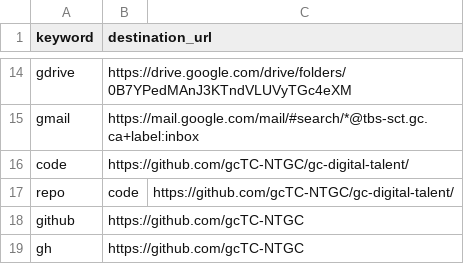
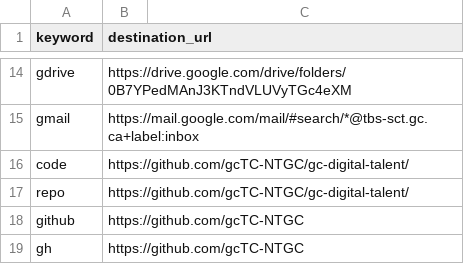
Before and after one commit to tristan-orourke/go.talent.c4nada.ca, a CSV file: shortlinks.csv, drawn as a sheet; only a part is shown, gaps mark what is left out.

Commit message:
Oops, fixed CSV syntax error.

```diff
--- a/shortlinks.csv
+++ b/shortlinks.csv
@@ -16,3 +16,3 @@ gmail,https://mail.google.com/mail/#search/*@tbs-sct.gc.ca+label:inbox
 code,https://github.com/gcTC-NTGC/gc-digital-talent/
-repo,code,https://github.com/gcTC-NTGC/gc-digital-talent/
+repo,https://github.com/gcTC-NTGC/gc-digital-talent/
 github,https://github.com/gcTC-NTGC
```
